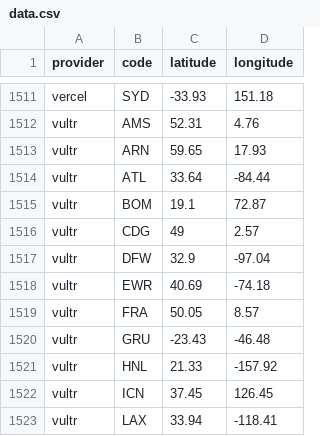
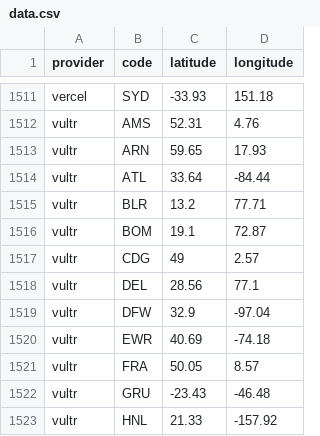
Before and after one commit to adaptive/pops, a CSV file: notebooks/data.csv, drawn as a sheet; only a part is shown, gaps mark what is left out; the shorter side is filled out with more unchanged rows; the diff names each change by its address in the sheet, - before the commit and + after, or states it on an @@ line.

Commit message:
vultr 2 new pops

```diff
--- a/notebooks/data.csv
+++ b/notebooks/data.csv
+row 1515: vultr | BLR | 13.2 | 77.71
+row 1518: vultr | DEL | 28.56 | 77.1
```
Also changed, not shown: 4 other files.
